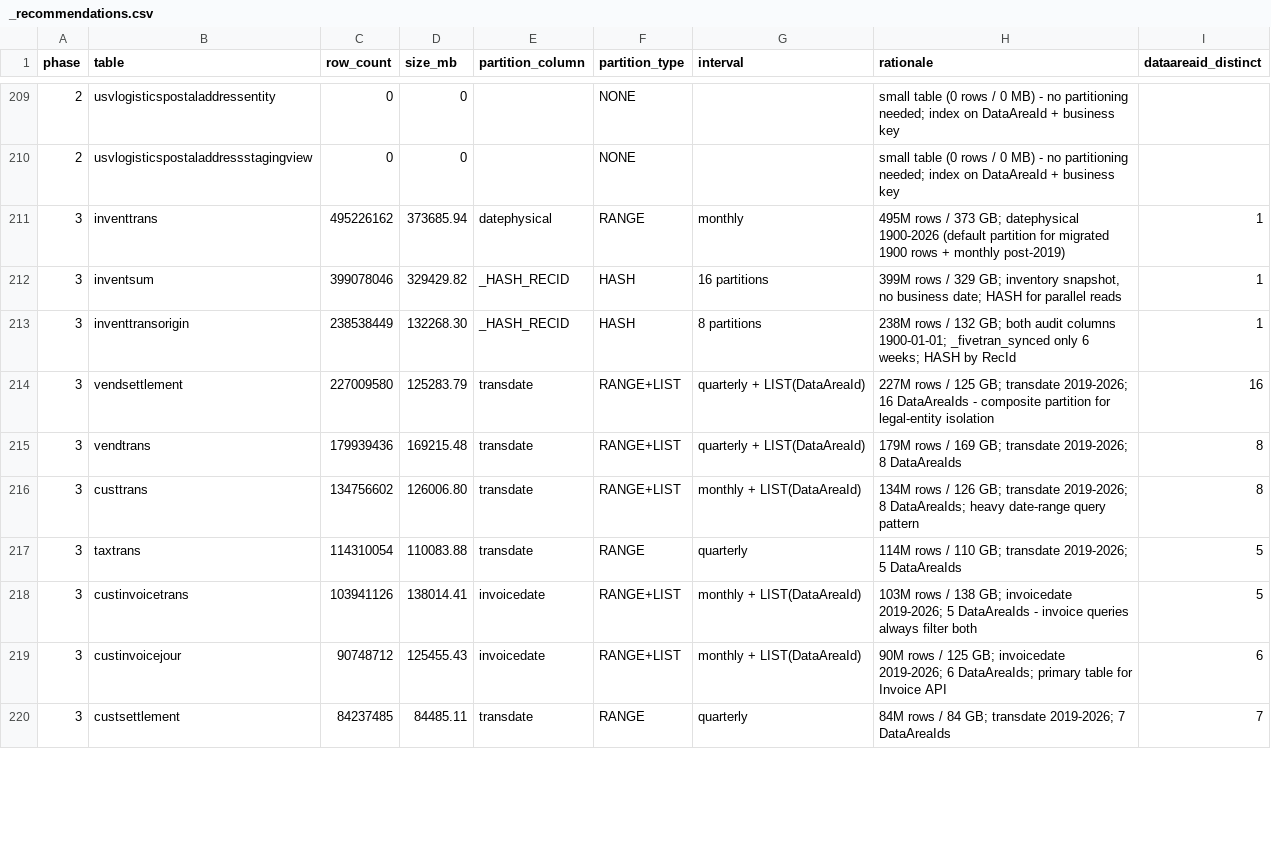
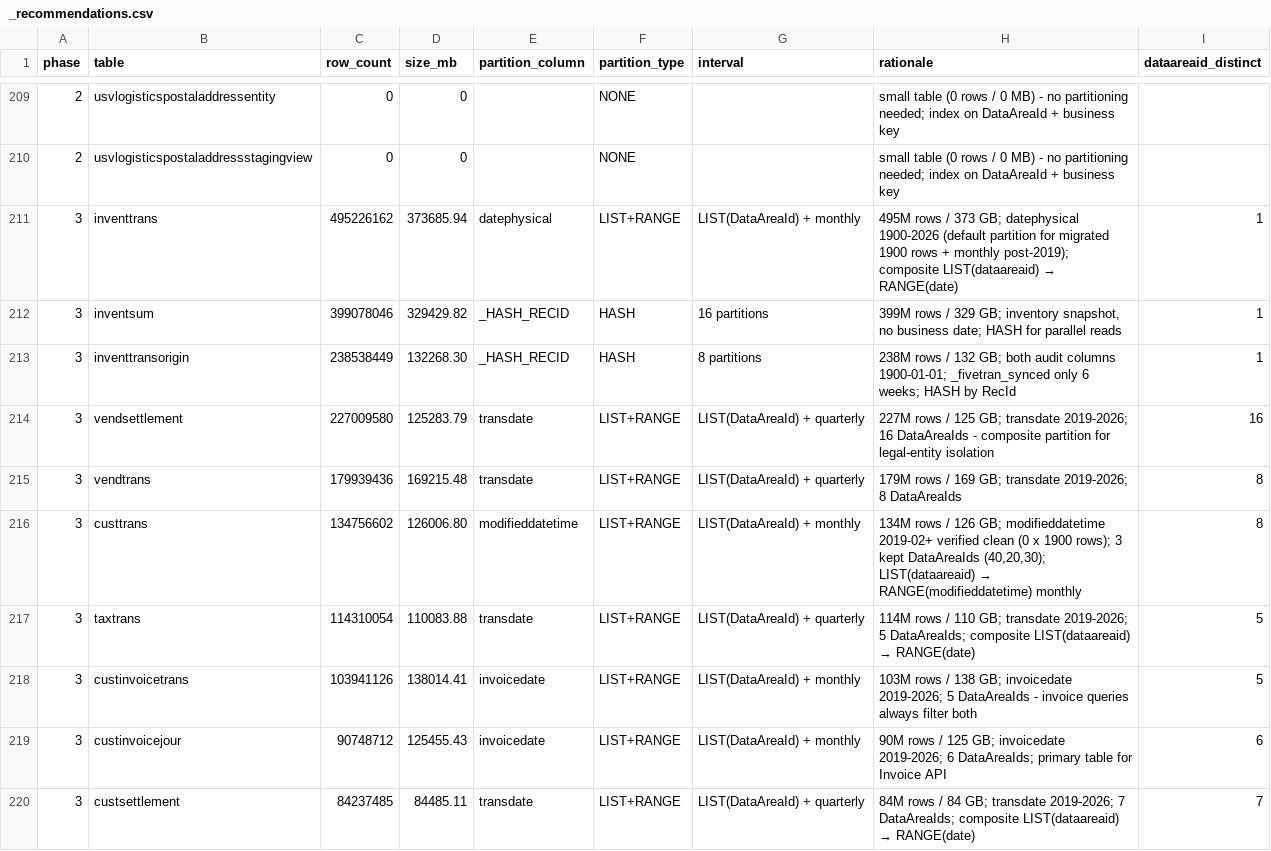
Before and after one commit to adamS-usv/centrisapiconversion, a CSV file: partitioning/_recommendations.csv, drawn as a sheet; only a part is shown, gaps mark what is left out; the diff covers the shown part only.

Commit message:
Adopt LIST+RANGE composite partitioning
Align partitioning recommendations and artifacts to use a composite LIST(dataareaid) → RANGE(date) shape for all date-partitioned tables. Updated MASTER_PARTITION_LIST.md header/sources, README summary table and decision text, the manual picks in _build_recommendations.ps1, and _recommendations.csv to reflect LIST+RANGE intervals, revised rationales, and synced counts. HASH-based recommendations remain unchanged; single-entity date tables receive a 1-code LIST wrapper for uniform partition shape. Sync performed 2026-08-10 to match composite DDL (create-partitions.sql).

```diff
--- a/partitioning/_recommendations.csv
+++ b/partitioning/_recommendations.csv
@@ -210,11 +210,11 @@
 "2","usvlogisticspostaladdressstagingview","0","0","","NONE","","small table (0 rows / 0 MB) - no partitioning needed; index on DataAreaId + business key",""
-"3","inventtrans","495226162","373685.94","datephysical","RANGE","monthly","495M rows / 373 GB; datephysical 1900-2026 (default partition for migrated 1900 rows + monthly post-2019)","1"
+"3","inventtrans","495226162","373685.94","datephysical","LIST+RANGE","LIST(DataAreaId) + monthly","495M rows / 373 GB; datephysical 1900-2026 (default partition for migrated 1900 rows + monthly post-2019); composite LIST(dataareaid) → RANGE(date)","1"
 "3","inventsum","399078046","329429.82","_HASH_RECID","HASH","16 partitions","399M rows / 329 GB; inventory snapshot, no business date; HASH for parallel reads","1"
 "3","inventtransorigin","238538449","132268.30","_HASH_RECID","HASH","8 partitions","238M rows / 132 GB; both audit columns 1900-01-01; _fivetran_synced only 6 weeks; HASH by RecId","1"
-"3","vendsettlement","227009580","125283.79","transdate","RANGE+LIST","quarterly + LIST(DataAreaId)","227M rows / 125 GB; transdate 2019-2026; 16 DataAreaIds - composite partition for legal-entity isolation","16"
-"3","vendtrans","179939436","169215.48","transdate","RANGE+LIST","quarterly + LIST(DataAreaId)","179M rows / 169 GB; transdate 2019-2026; 8 DataAreaIds","8"
-"3","custtrans","134756602","126006.80","transdate","RANGE+LIST","monthly + LIST(DataAreaId)","134M rows / 126 GB; transdate 2019-2026; 8 DataAreaIds; heavy date-range query pattern","8"
-"3","taxtrans","114310054","110083.88","transdate","RANGE","quarterly","114M rows / 110 GB; transdate 2019-2026; 5 DataAreaIds","5"
-"3","custinvoicetrans","103941126","138014.41","invoicedate","RANGE+LIST","monthly + LIST(DataAreaId)","103M rows / 138 GB; invoicedate 2019-2026; 5 DataAreaIds - invoice queries always filter both","5"
-"3","custinvoicejour","90748712","125455.43","invoicedate","RANGE+LIST","monthly + LIST(DataAreaId)","90M rows / 125 GB; invoicedate 2019-2026; 6 DataAreaIds; primary table for Invoice API","6"
-"3","custsettlement","84237485","84485.11","transdate","RANGE","quarterly","84M rows / 84 GB; transdate 2019-2026; 7 DataAreaIds","7"
+"3","vendsettlement","227009580","125283.79","transdate","LIST+RANGE","LIST(DataAreaId) + quarterly","227M rows / 125 GB; transdate 2019-2026; 16 DataAreaIds - composite partition for legal-entity isolation","16"
+"3","vendtrans","179939436","169215.48","transdate","LIST+RANGE","LIST(DataAreaId) + quarterly","179M rows / 169 GB; transdate 2019-2026; 8 DataAreaIds","8"
+"3","custtrans","134756602","126006.80","modifieddatetime","LIST+RANGE","LIST(DataAreaId) + monthly","134M rows / 126 GB; modifieddatetime 2019-02+ verified clean (0 x 1900 rows); 3 kept DataAreaIds (40,20,30); LIST(dataareaid) → RANGE(modifieddatetime) monthly","8"
+"3","taxtrans","114310054","110083.88","transdate","LIST+RANGE","LIST(DataAreaId) + quarterly","114M rows / 110 GB; transdate 2019-2026; 5 DataAreaIds; composite LIST(dataareaid) → RANGE(date)","5"
+"3","custinvoicetrans","103941126","138014.41","invoicedate","LIST+RANGE","LIST(DataAreaId) + monthly","103M rows / 138 GB; invoicedate 2019-2026; 5 DataAreaIds - invoice queries always filter both","5"
+"3","custinvoicejour","90748712","125455.43","invoicedate","LIST+RANGE","LIST(DataAreaId) + monthly","90M rows / 125 GB; invoicedate 2019-2026; 6 DataAreaIds; primary table for Invoice API","6"
+"3","custsettlement","84237485","84485.11","transdate","LIST+RANGE","LIST(DataAreaId) + quarterly","84M rows / 84 GB; transdate 2019-2026; 7 DataAreaIds; composite LIST(dataareaid) → RANGE(date)","7"
```
Also changed, not shown: 99 edited cells elsewhere in this file, 8 other files.
